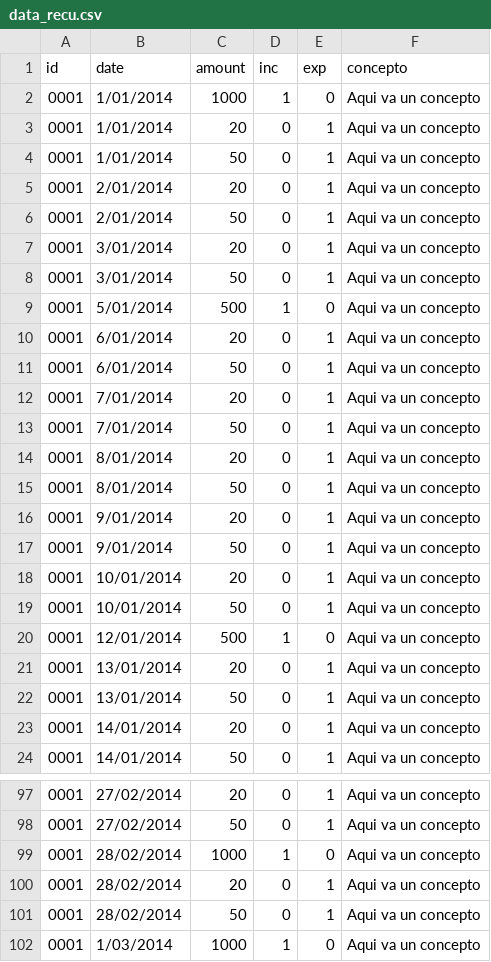
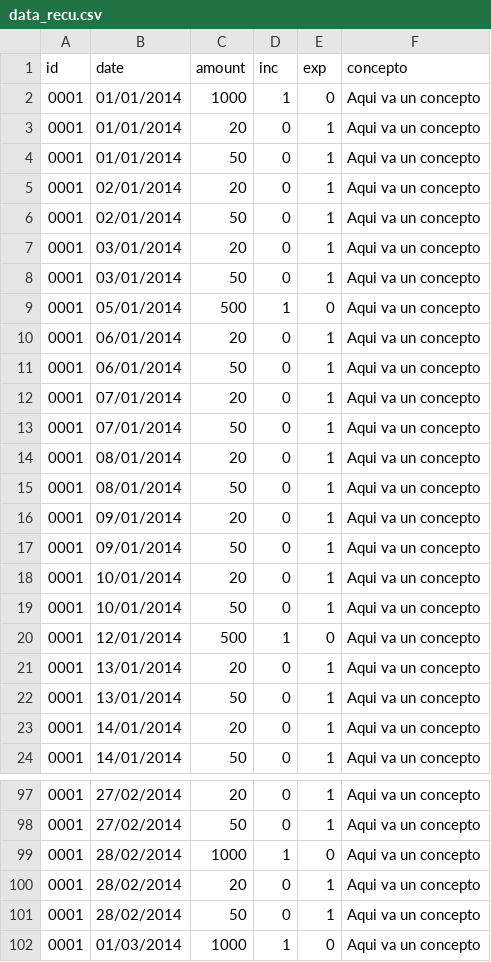
Before and after one commit to carian2996/devf, a CSV file: week2/data_recu.csv, drawn as a sheet; only a part is shown, gaps mark what is left out; the diff covers the shown part only.

```diff
--- a/week2/data_recu.csv
+++ b/week2/data_recu.csv
@@ -1,18 +1,18 @@
 id,date,amount,inc,exp,concepto
-0001,1/01/2014,1000,1,0,Aqui va un concepto
-0001,1/01/2014,20,0,1,Aqui va un concepto
-0001,1/01/2014,50,0,1,Aqui va un concepto
-0001,2/01/2014,20,0,1,Aqui va un concepto
-0001,2/01/2014,50,0,1,Aqui va un concepto
-0001,3/01/2014,20,0,1,Aqui va un concepto
-0001,3/01/2014,50,0,1,Aqui va un concepto
-0001,5/01/2014,500,1,0,Aqui va un concepto
-0001,6/01/2014,20,0,1,Aqui va un concepto
-0001,6/01/2014,50,0,1,Aqui va un concepto
-0001,7/01/2014,20,0,1,Aqui va un concepto
-0001,7/01/2014,50,0,1,Aqui va un concepto
-0001,8/01/2014,20,0,1,Aqui va un concepto
-0001,8/01/2014,50,0,1,Aqui va un concepto
-0001,9/01/2014,20,0,1,Aqui va un concepto
-0001,9/01/2014,50,0,1,Aqui va un concepto
+0001,01/01/2014,1000,1,0,Aqui va un concepto
+0001,01/01/2014,20,0,1,Aqui va un concepto
+0001,01/01/2014,50,0,1,Aqui va un concepto
+0001,02/01/2014,20,0,1,Aqui va un concepto
+0001,02/01/2014,50,0,1,Aqui va un concepto
+0001,03/01/2014,20,0,1,Aqui va un concepto
+0001,03/01/2014,50,0,1,Aqui va un concepto
+0001,05/01/2014,500,1,0,Aqui va un concepto
+0001,06/01/2014,20,0,1,Aqui va un concepto
+0001,06/01/2014,50,0,1,Aqui va un concepto
+0001,07/01/2014,20,0,1,Aqui va un concepto
+0001,07/01/2014,50,0,1,Aqui va un concepto
+0001,08/01/2014,20,0,1,Aqui va un concepto
+0001,08/01/2014,50,0,1,Aqui va un concepto
+0001,09/01/2014,20,0,1,Aqui va un concepto
+0001,09/01/2014,50,0,1,Aqui va un concepto
 0001,10/01/2014,20,0,1,Aqui va un concepto
@@ -101,2 +101,2 @@ id,date,amount,inc,exp,concepto
 0001,28/02/2014,50,0,1,Aqui va un concepto
-0001,1/03/2014,1000,1,0,Aqui va un concepto
+0001,01/03/2014,1000,1,0,Aqui va un concepto
```
Also changed, not shown: 13 edited cells elsewhere in this file, week2/data_nrec.csv, 13 other files.
